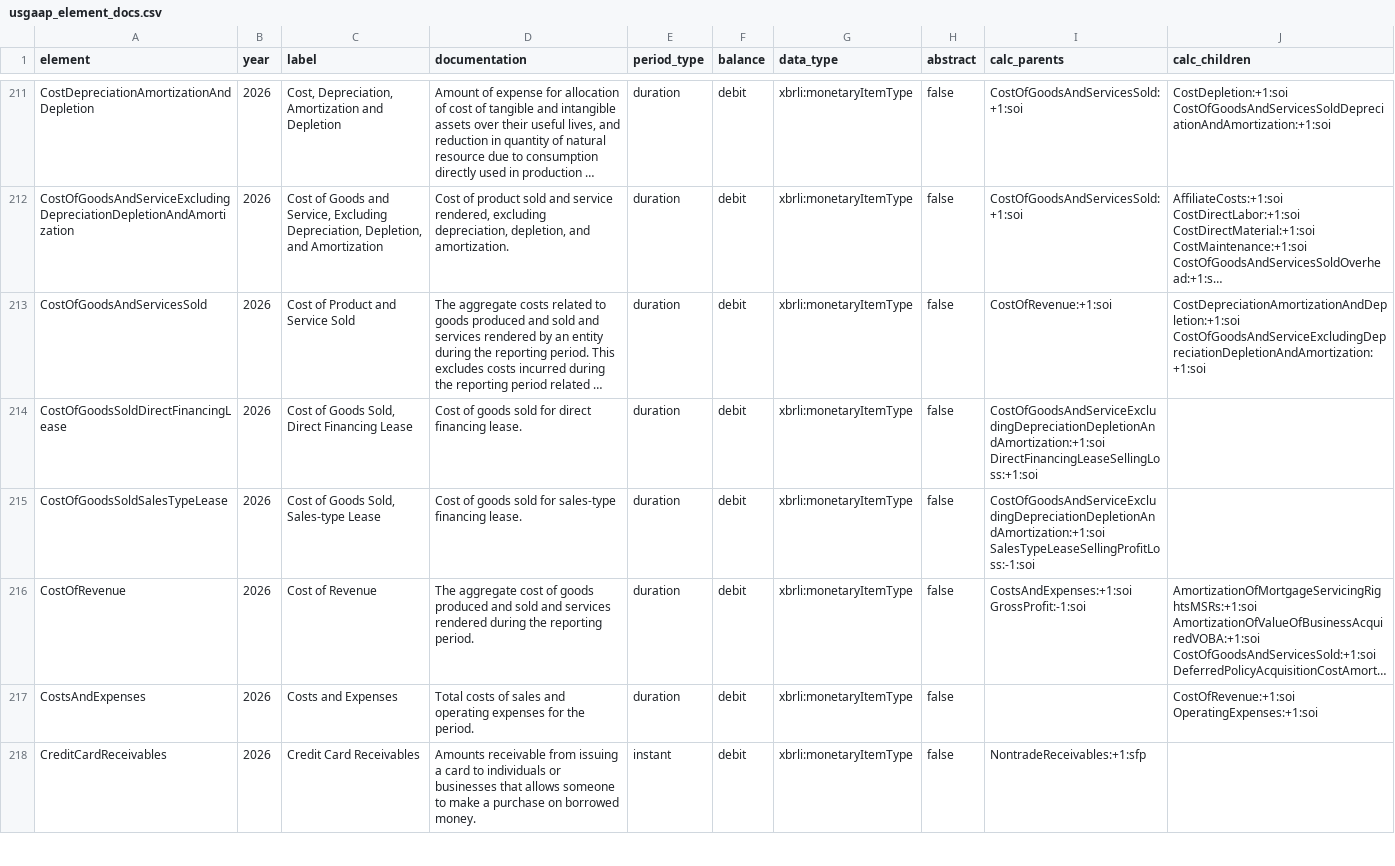
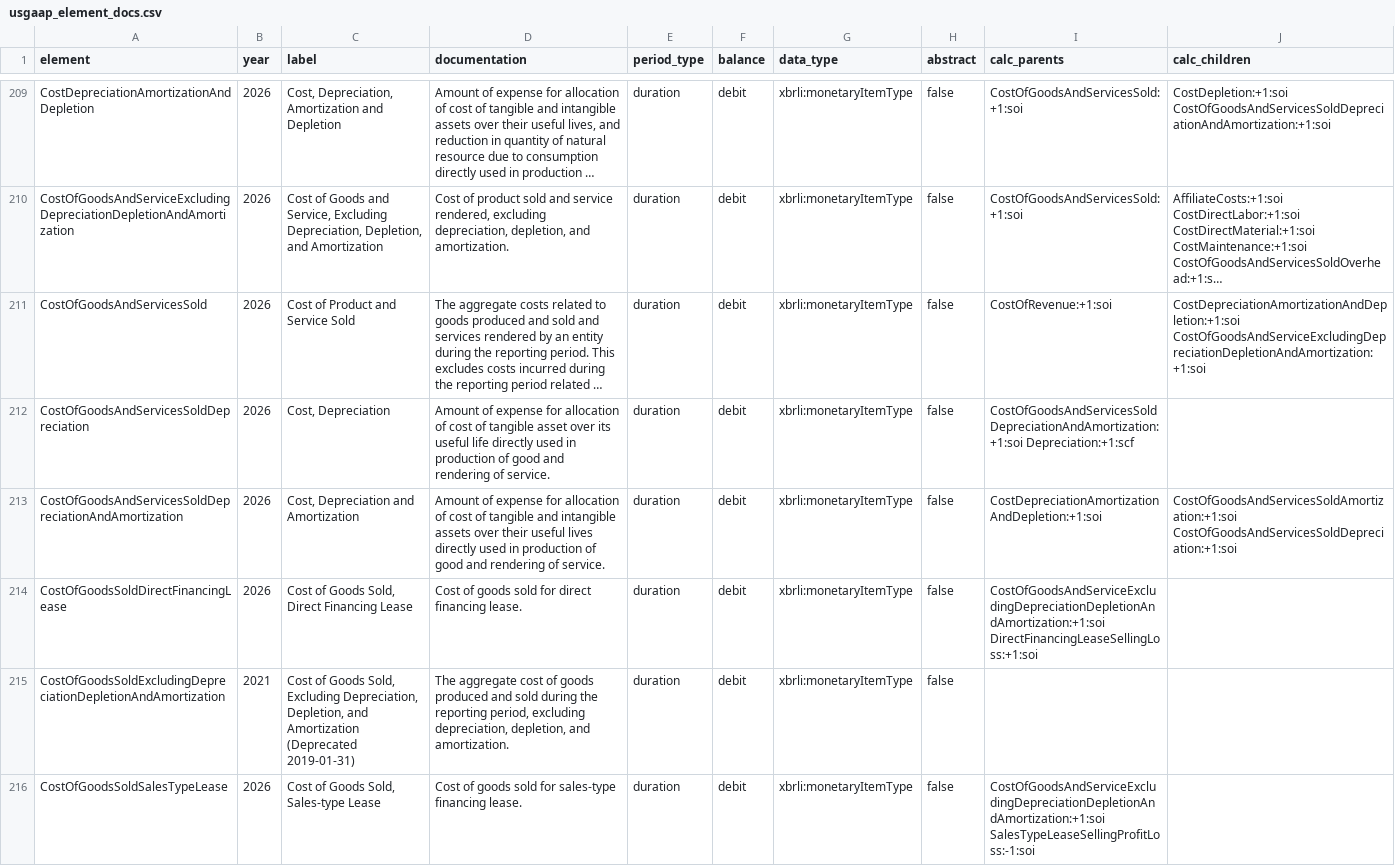
Before and after one commit to rnparks/python-for-dera-financial-datasets, a CSV file: data/reference/usgaap_element_docs.csv, drawn as a sheet; only a part is shown, gaps mark what is left out; the shorter side is filled out with more unchanged rows; long unchanged cells end in …; the diff covers the shown part only; the diff names each change by its address in the sheet, - before the commit and + after, or states it on an @@ line.

```diff
--- a/data/reference/usgaap_element_docs.csv
+++ b/data/reference/usgaap_element_docs.csv
+row 212: CostOfGoodsAndServicesSoldDepreciation | 2026 | Cost, Depreciation | Amount of expense for allocation of cost of tangible asset over its useful life directly used in production of good and rendering of service. | duration | debit | xbrli:monetaryItemType | false | CostOfGoodsAndServicesSoldDepreciationAndAmortization:+1:soi Depreciation:+1:scf
+row 213: CostOfGoodsAndServicesSoldDepreciationAndAmortization | 2026 | Cost, Depreciation and Amortization | Amount of expense for allocation of cost of tangible and intangible assets over their useful lives directly used in production of good and rendering of service. | duration | debit | xbrli:monetaryItemType | false | CostDepreciationAmortizationAndDepletion:+1:soi | CostOfGoodsAndServicesSoldAmortization:+1:soi CostOfGoodsAndServicesSoldDepreciation:+1:soi
+row 215: CostOfGoodsSoldExcludingDepreciationDepletionAndAmortization | 2021 | Cost of Goods Sold, Excluding Depreciation, Depletion, and Amortization (Deprecated 2019-01-31) | The aggregate cost of goods produced and sold during the reporting period, excluding depreciation, depletion, and amortization. | duration | debit | xbrli:monetaryItemType | false
```
Also changed, not shown: 7 added rows and 6 removed rows elsewhere in this file, 9 other files.
